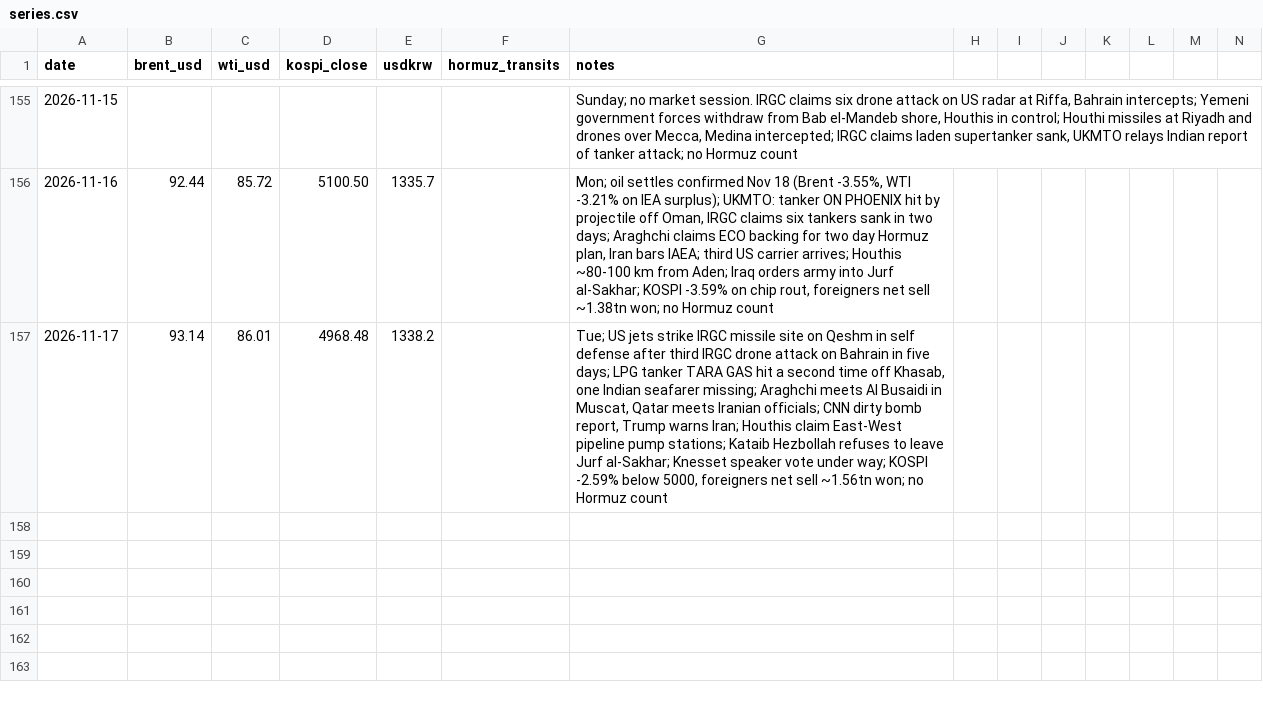
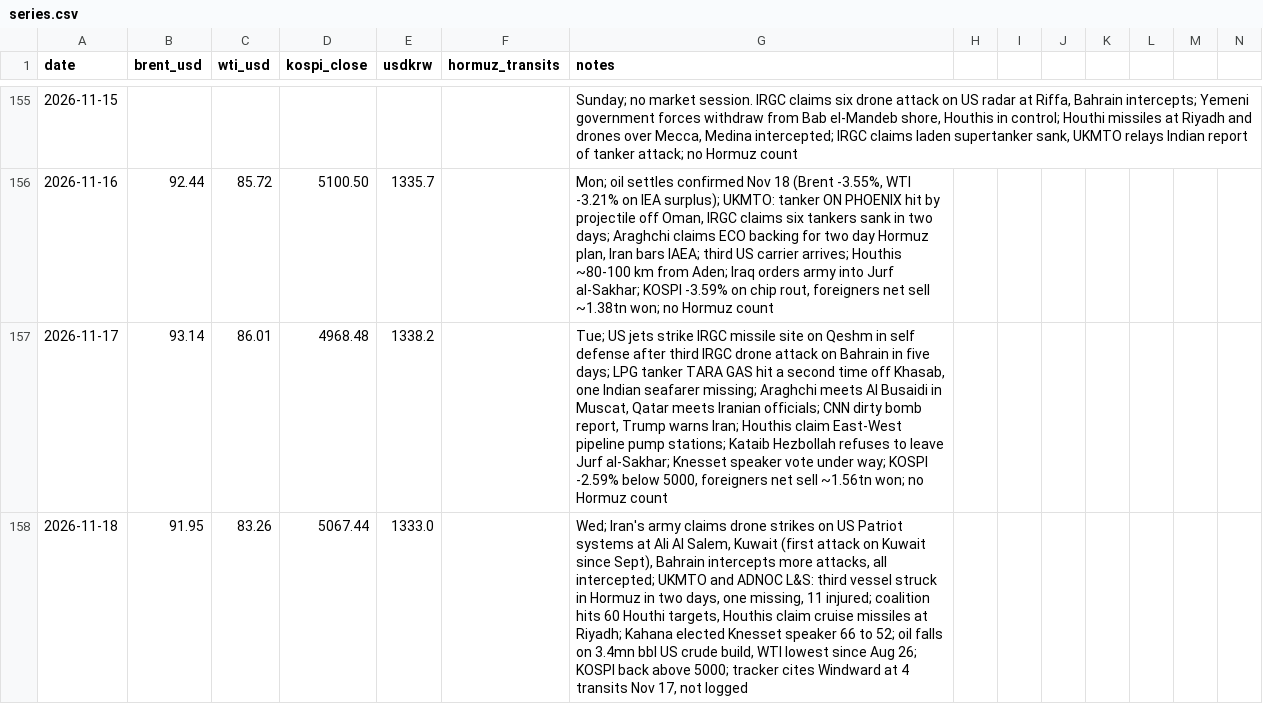
Before and after one commit to willsheo/middle-east-news, a CSV file: data/series.csv, drawn as a sheet; only a part is shown, gaps mark what is left out; rows hold the shown columns only; the diff names each change by its address in the sheet, - before the commit and + after, or states it on an @@ line.

```diff
--- a/data/series.csv
+++ b/data/series.csv
+row 158: 2026-11-18 | 91.95 | 83.26 | 5067.44 | 1333.0 |  | Wed; Iran's army claims drone strikes on US Patriot systems at Ali Al Salem, Kuwait (first attack on Kuwait since Sept), Bahrain intercepts more attacks, all intercepted; UKMTO and ADNOC L&S: third vessel struck in Hormuz in two days, one missing, 11 injured; coalition hits 60 Houthi targets, Houthis claim cruise missiles at Riyadh; Kahana elected Knesset speaker 66 to 52; oil falls on 3.4mn bbl US crude build, WTI lowest since Aug 26; KOSPI back above 5000; tracker cites Windward at 4 transits Nov 17, not logged
```
Also changed, not shown: data/events.csv, data/observations.csv, 11 other files.
